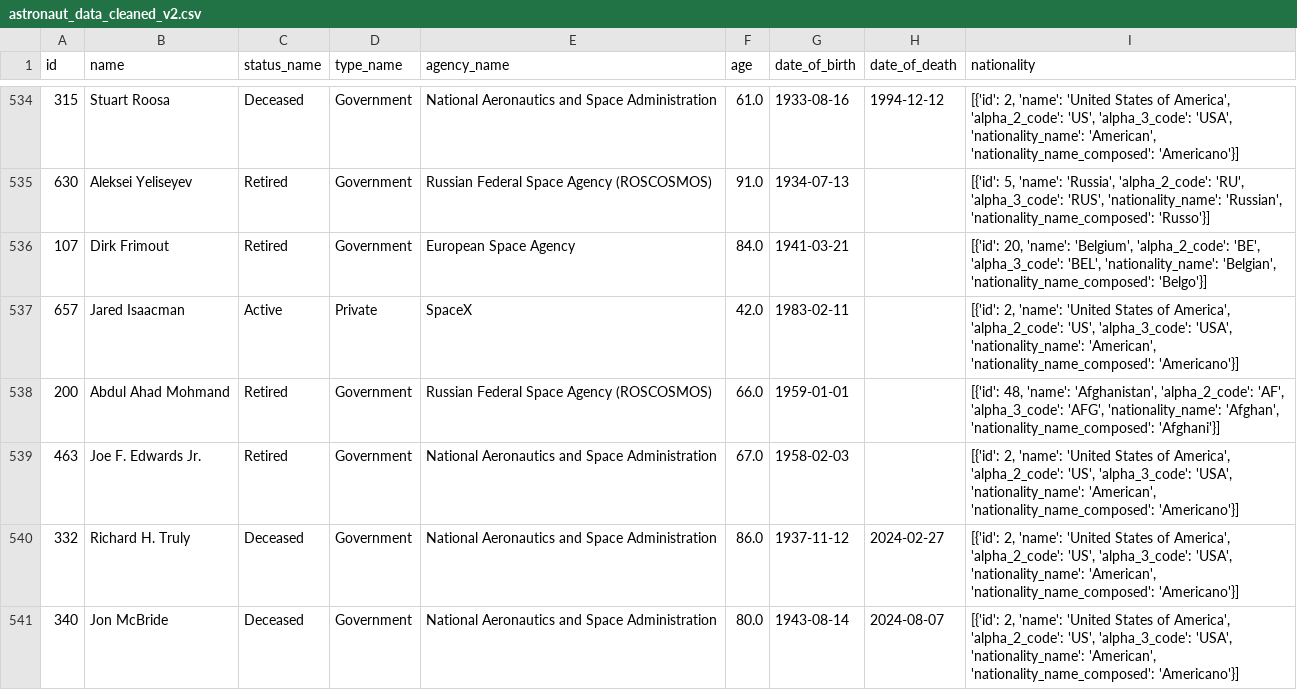
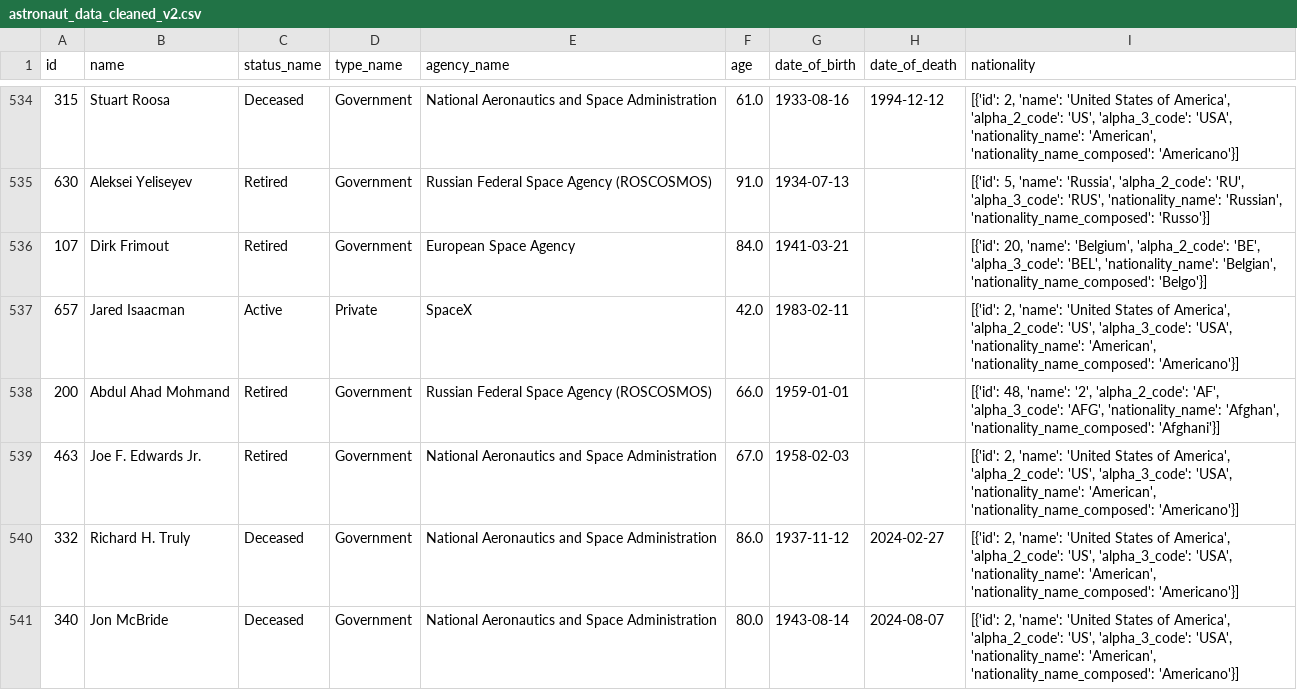
Before and after one commit to AbbyHoyt/KWK-Applied-DS, a CSV file: astronaut_data_cleaned_v2.csv, drawn as a sheet; only a part is shown, gaps mark what is left out.

Commit message:
Read clean data to sum up nationality statistics for visualizations.

```diff
--- a/astronaut_data_cleaned_v2.csv
+++ b/astronaut_data_cleaned_v2.csv
@@ -537,3 +537,3 @@ id,name,status_name,type_name,agency_name,age,date_of_birth,date_of_death,nation
 657,Jared Isaacman,Active,Private,SpaceX,42.0,1983-02-11,,"[{'id': 2, 'name': 'United States of America', 'alpha_2_code': 'US', 'alpha_3_code': 'USA', 'nationality_name': 'American', 'nationality_name_composed': 'Americano'}]"
-200,Abdul Ahad Mohmand,Retired,Government,Russian Federal Space Agency (ROSCOSMOS),66.0,1959-01-01,,"[{'id': 48, 'name': 'Afghanistan', 'alpha_2_code': 'AF', 'alpha_3_code': 'AFG', 'nationality_name': 'Afghan', 'nationality_name_composed': 'Afghani'}]"
+200,Abdul Ahad Mohmand,Retired,Government,Russian Federal Space Agency (ROSCOSMOS),66.0,1959-01-01,,"[{'id': 48, 'name': '2', 'alpha_2_code': 'AF', 'alpha_3_code': 'AFG', 'nationality_name': 'Afghan', 'nationality_name_composed': 'Afghani'}]"
 463,Joe F. Edwards Jr.,Retired,Government,National Aeronautics and Space Administration,67.0,1958-02-03,,"[{'id': 2, 'name': 'United States of America', 'alpha_2_code': 'US', 'alpha_3_code': 'USA', 'nationality_name': 'American', 'nationality_name_composed': 'Americano'}]"
```
Also changed, not shown: 1 other file.
